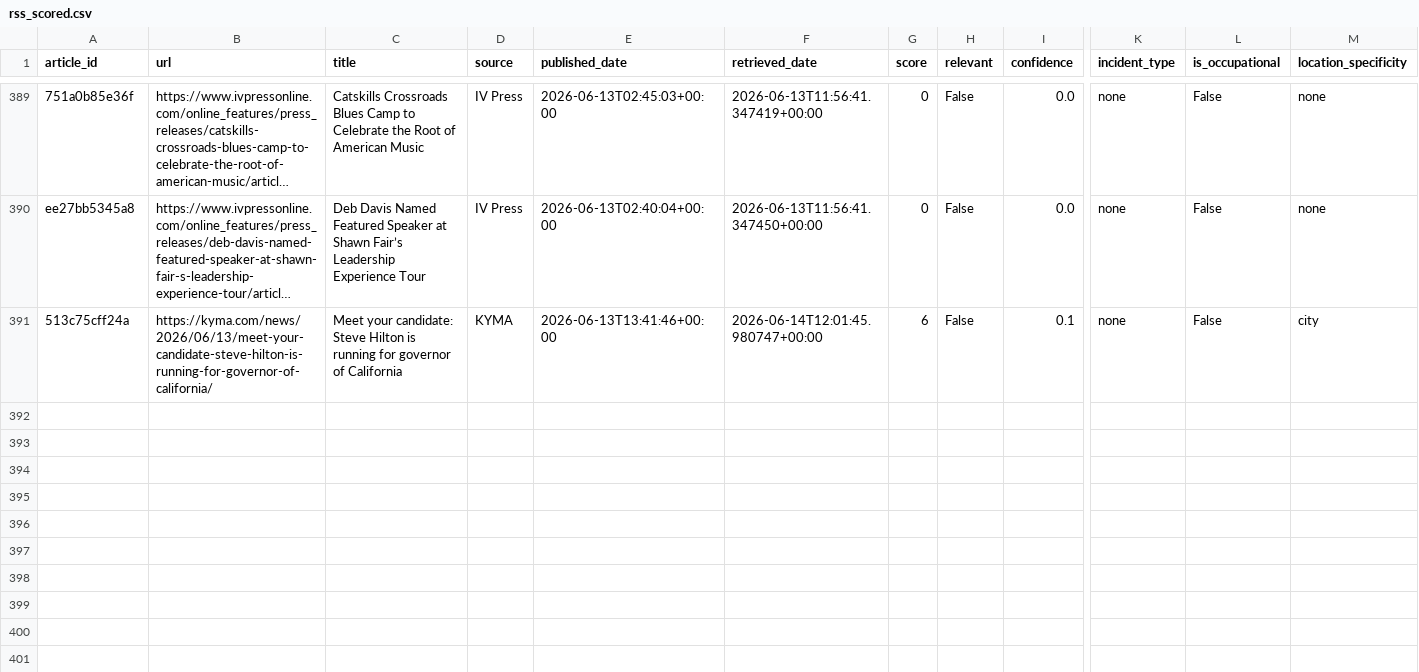
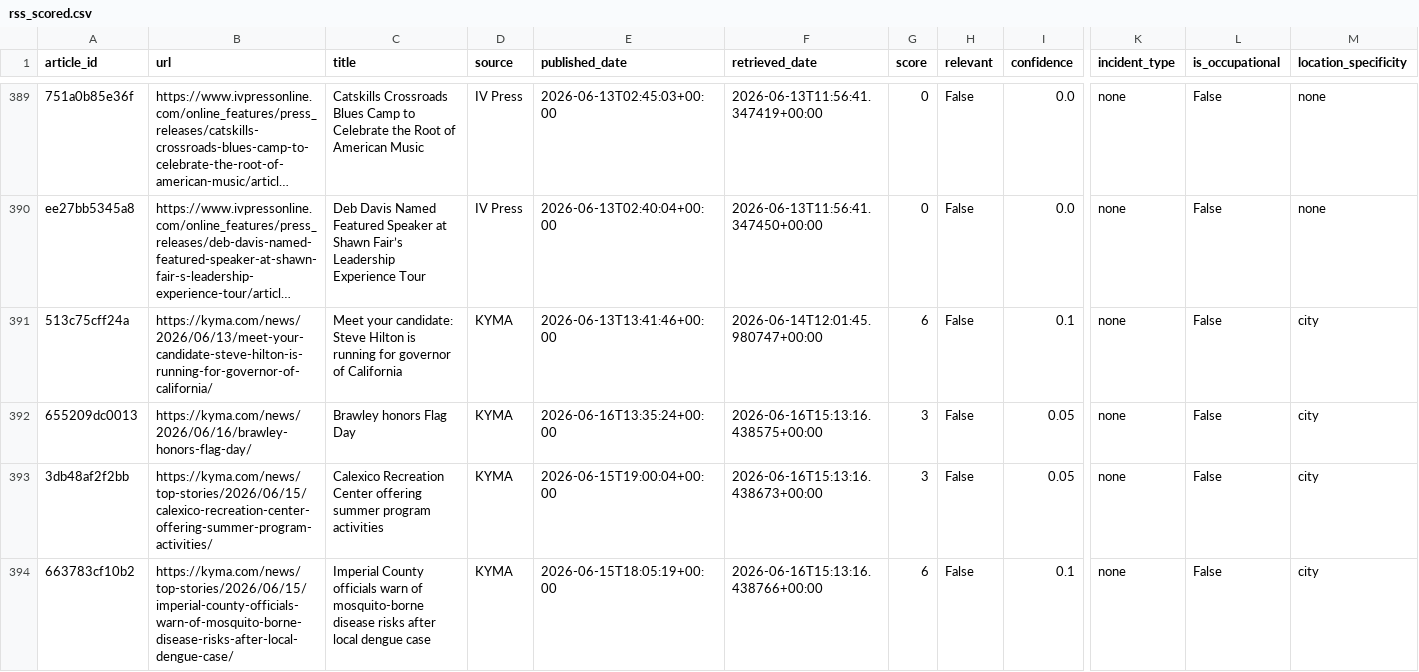
Before and after one commit to theaenache/4branch-iv-heatwatch, a CSV file: data/rss_scored.csv, drawn as a sheet; only a part is shown, gaps mark what is left out; long unchanged cells end in …; rows hold the shown columns only; the diff names each change by its address in the sheet, - before the commit and + after, or states it on an @@ line.

```diff
--- a/data/rss_scored.csv
+++ b/data/rss_scored.csv
+row 392: 655209dc0013 | https://kyma.com/news/2026/06/16/brawley-honors-flag-day/ | Brawley honors Flag Day | KYMA | 2026-06-16T13:35:24+00:00 | 2026-06-16T15:13:16.438575+00:00 | 3 | False | 0.05 | none | False | city
+row 393: 3db48af2f2bb | https://kyma.com/news/top-stories/2026/06/15/calexico-recreation-center-offering-summer-program-activities/ | Calexico Recreation Center offering summer program activities | KYMA | 2026-06-15T19:00:04+00:00 | 2026-06-16T15:13:16.438673+00:00 | 3 | False | 0.05 | none | False | city
+row 394: 663783cf10b2 | https://kyma.com/news/top-stories/2026/06/15/imperial-county-officials-warn-of-mosquito-borne-disease-risks-after-local-dengue-case/ | Imperial County officials warn of mosquito-borne disease risks after local dengue case | KYMA | 2026-06-15T18:05:19+00:00 | 2026-06-16T15:13:16.438766+00:00 | 6 | False | 0.1 | none | False | city
```
Also changed, not shown: data/headless_scored.csv, data/master_comparison.csv.
